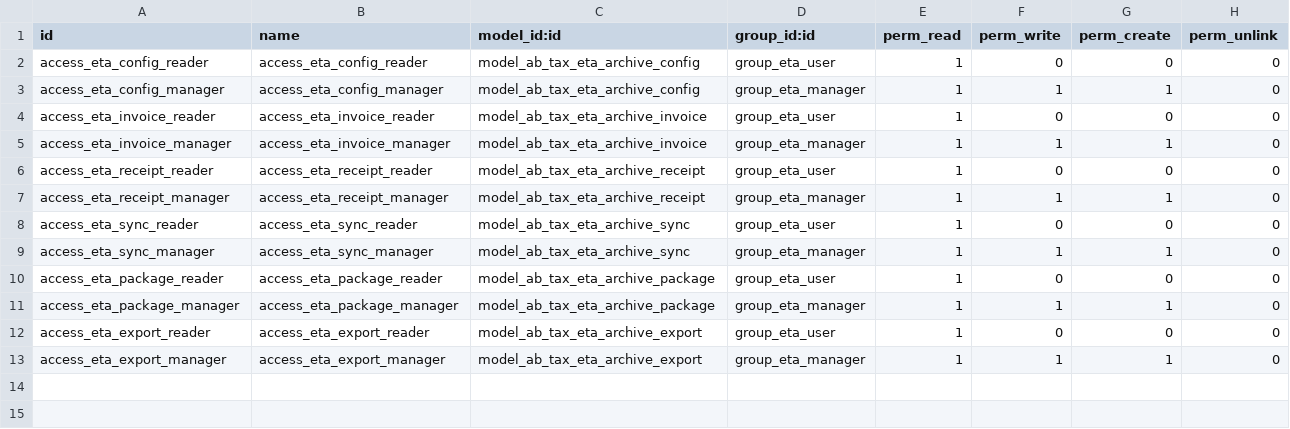
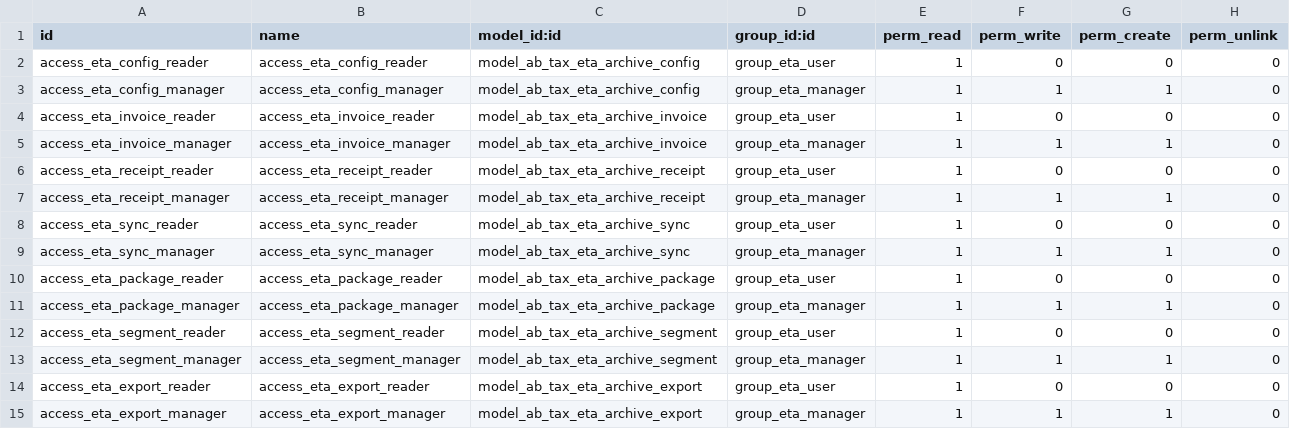
Before and after one commit to abdinpharmacies/hr, a CSV file: ab_tax_eta_archive/security/ir.model.access.csv, drawn as a sheet.

Commit message:
fix: show ETA receipt retrieval segments and continue cron

```diff
--- a/ab_tax_eta_archive/security/ir.model.access.csv
+++ b/ab_tax_eta_archive/security/ir.model.access.csv
@@ -11,2 +11,4 @@ access_eta_package_reader,access_eta_package_reader,model_ab_tax_eta_archive_pac
 access_eta_package_manager,access_eta_package_manager,model_ab_tax_eta_archive_package,group_eta_manager,1,1,1,0
+access_eta_segment_reader,access_eta_segment_reader,model_ab_tax_eta_archive_segment,group_eta_user,1,0,0,0
+access_eta_segment_manager,access_eta_segment_manager,model_ab_tax_eta_archive_segment,group_eta_manager,1,1,1,0
 access_eta_export_reader,access_eta_export_reader,model_ab_tax_eta_archive_export,group_eta_user,1,0,0,0
```
Also changed, not shown: 5 other files.
